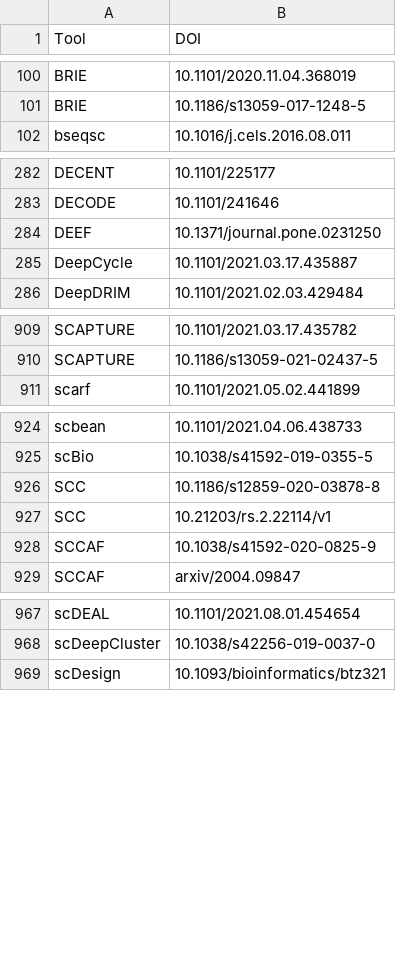
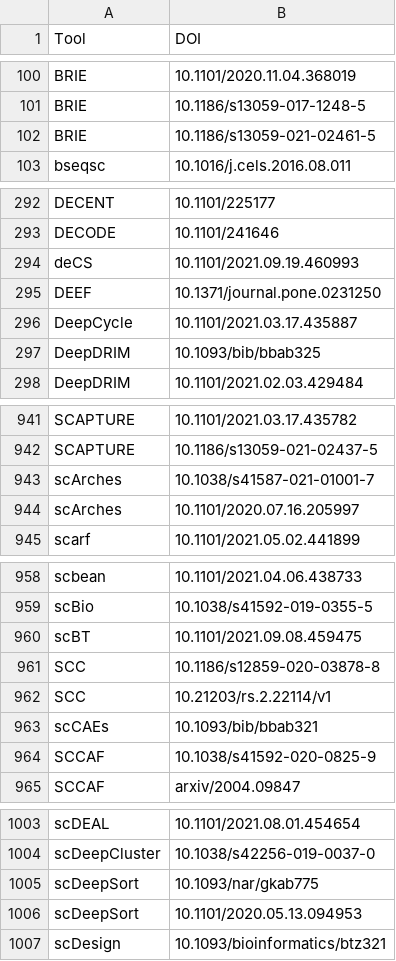
Before and after one commit to scRNA-tools/1000-tools-paper, a TSV file: output/data-tables/doi_idx.tsv, drawn as a sheet; only a part is shown, gaps mark what is left out; the diff covers the shown part only; the diff names each change by its address in the sheet, - before the commit and + after, or states it on an @@ line.

```diff
--- a/output/data-tables/doi_idx.tsv
+++ b/output/data-tables/doi_idx.tsv
+row 102: BRIE | 10.1186/s13059-021-02461-5
+row 294: deCS | 10.1101/2021.09.19.460993
+row 297: DeepDRIM | 10.1093/bib/bbab325
+row 943: scArches | 10.1038/s41587-021-01001-7
+row 944: scArches | 10.1101/2020.07.16.205997
+row 960: scBT | 10.1101/2021.09.08.459475
+row 963: scCAEs | 10.1093/bib/bbab321
+row 1005: scDeepSort | 10.1093/nar/gkab775
+row 1006: scDeepSort | 10.1101/2020.05.13.094953
```
Also changed, not shown: 46 added rows elsewhere in this file, output/data-tables/categories_idx.tsv, output/data-tables/ref_links.tsv, 24 other files.
